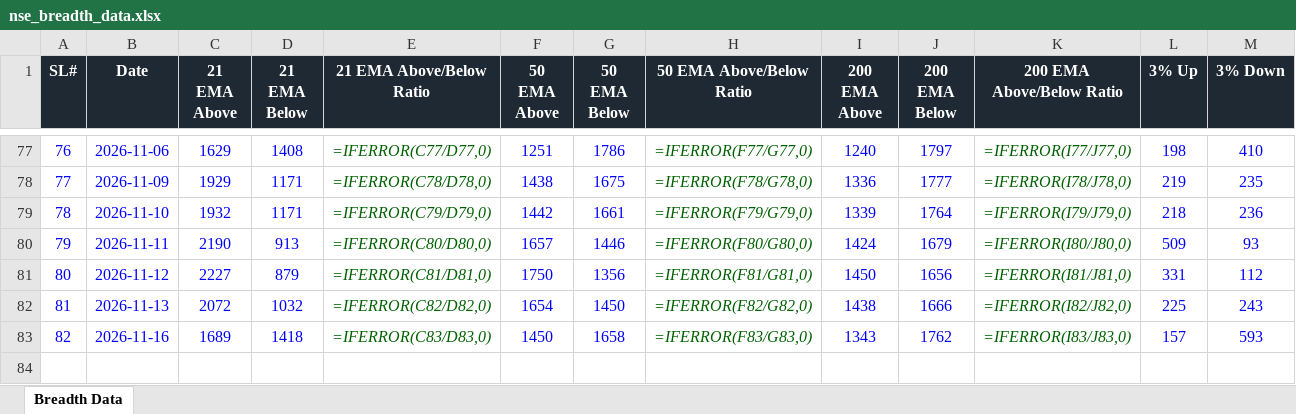
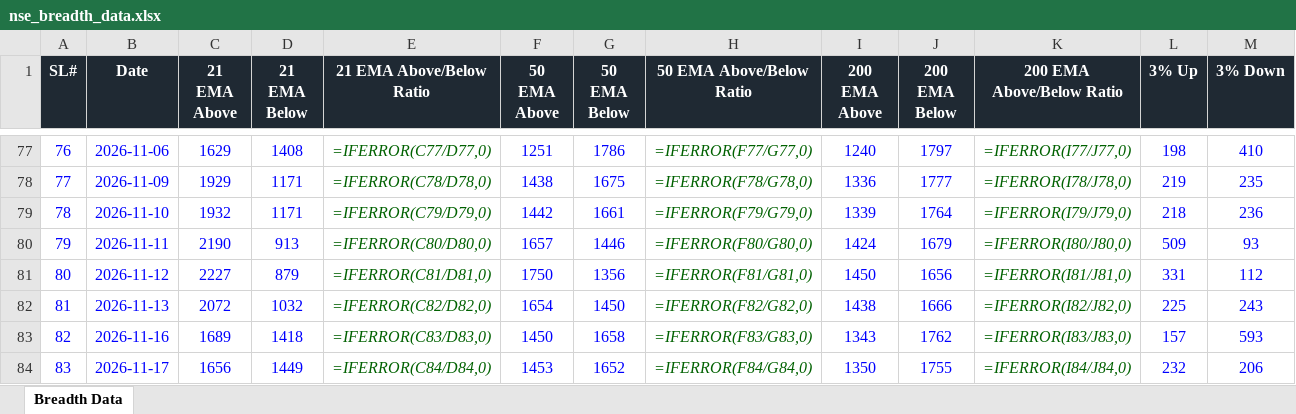
Before and after one commit to roopeshkp1987/MyTradingDashboard, an Excel workbook: data/nse_breadth_data.xlsx, sheet Breadth Data, drawn as a sheet; only a part is shown, gaps mark what is left out; values as stored, in another font and other column widths than the file's, no borders; formulas without a stored value are shown as written; rows hold the shown columns only; the diff names each change by its address in the sheet, - before the commit and + after, or states it on an @@ line.

```diff
--- a/data/nse_breadth_data.xlsx (sheet Breadth Data)
+++ b/data/nse_breadth_data.xlsx (sheet Breadth Data)
+row 84: 83 | 2026-11-17 | 1656 | 1449 | =IFERROR(C84/D84,0) | 1453 | 1652 | =IFERROR(F84/G84,0) | 1350 | 1755 | =IFERROR(I84/J84,0) | 232 | 206
```
